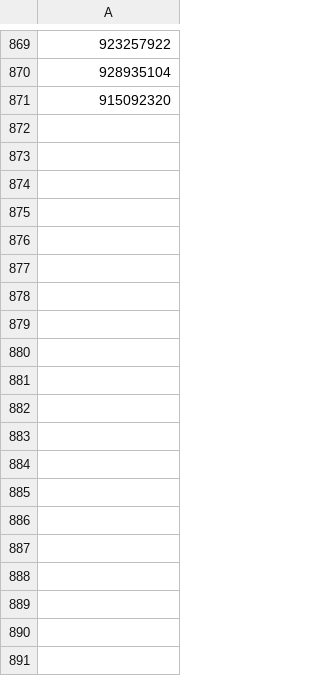
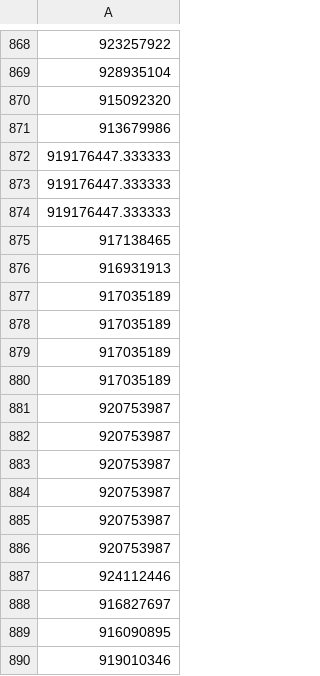
Before and after one commit to LarcesUece/UECE-RNP-PMon2022, a CSV file: datasets vazao/sem outliers/bbr/sem outliers bbr CE-SP 10-21.csv (was datasets vazao/sem outliers/bbr/sem outliers bbr ce-sp 10-21-2022.csv), drawn as a sheet; only a part is shown, gaps mark what is left out; the diff covers the shown part only.

```diff
--- a/datasets vazao/sem outliers/bbr/sem outliers bbr ce-sp 10-21-2022.csv
+++ b/datasets vazao/sem outliers/bbr/sem outliers bbr CE-SP 10-21.csv
@@ -871 +870,21 @@
 915092320
+913679986
+919176447.333333
+919176447.333333
+919176447.333333
+917138465
+916931913
+917035189
+917035189
+917035189
+917035189
+920753987
+920753987
+920753987
+920753987
+920753987
+920753987
+924112446
+916827697
+916090895
+919010346
```
Also changed, not shown: 10 added rows, 1 removed row and 35 edited cells elsewhere in this file, datasets vazao/sem outliers/bbr/sem outliers bbr MG-RS 10-21.csv, datasets vazao/sem outliers/bbr/sem outliers bbr PR-AM 10-21.csv, 5 other files.
